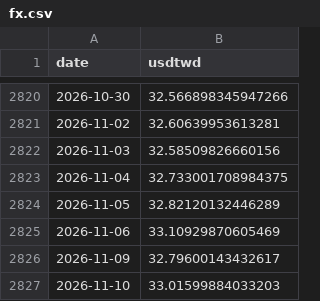
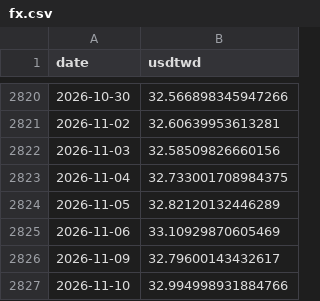
Before and after one commit to bamoo124-arch/tw-market-score, a CSV file: data/fx.csv, drawn as a sheet; only a part is shown, gaps mark what is left out.

```diff
--- a/data/fx.csv
+++ b/data/fx.csv
@@ -2826,2 +2826,2 @@ date,usdtwd
 2026-11-09,32.79600143432617
-2026-11-10,33.01599884033203
+2026-11-10,32.994998931884766
```
Also changed, not shown: 2 other files.
